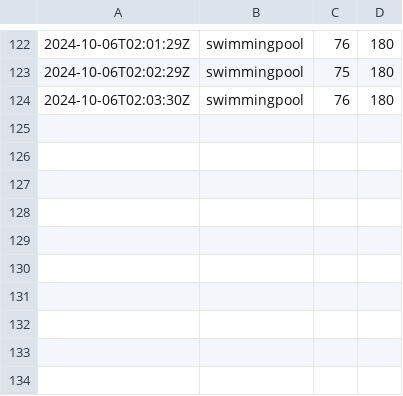
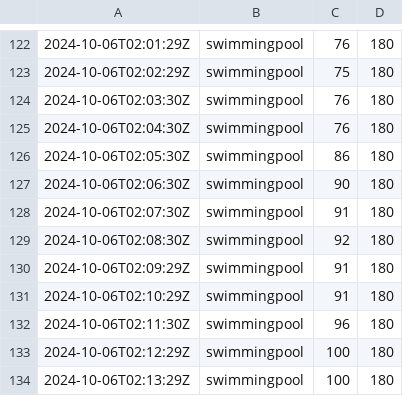
Before and after one commit to chechiachang/sc-stat-data, a CSV file: yilan/swimmingpool/2024-10-6.csv, drawn as a sheet; only a part is shown, gaps mark what is left out.

Commit message:
chore: upload data on 2024-10-6

```diff
--- a/yilan/swimmingpool/2024-10-6.csv
+++ b/yilan/swimmingpool/2024-10-6.csv
@@ -124 +124,11 @@
 2024-10-06T02:03:30Z,swimmingpool,76,180
+2024-10-06T02:04:30Z,swimmingpool,76,180
+2024-10-06T02:05:30Z,swimmingpool,86,180
+2024-10-06T02:06:30Z,swimmingpool,90,180
+2024-10-06T02:07:30Z,swimmingpool,91,180
+2024-10-06T02:08:30Z,swimmingpool,92,180
+2024-10-06T02:09:29Z,swimmingpool,91,180
+2024-10-06T02:10:29Z,swimmingpool,91,180
+2024-10-06T02:11:30Z,swimmingpool,96,180
+2024-10-06T02:12:29Z,swimmingpool,100,180
+2024-10-06T02:13:29Z,swimmingpool,100,180
```
Also changed, not shown: yilan/gym/2024-10-6.csv.
